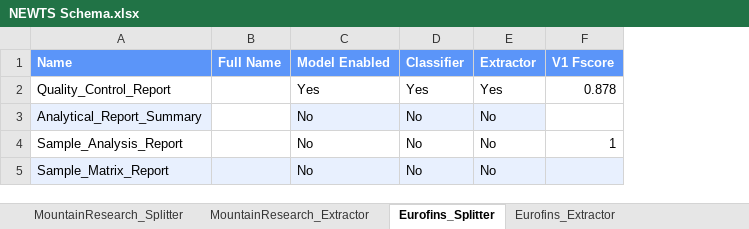
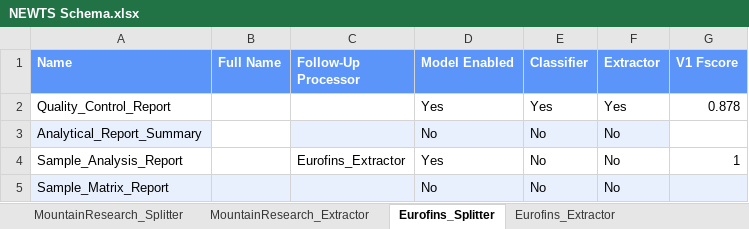
Before and after one commit to CATALOG-Historic-Records/OGRRE_data_cleaning, an Excel workbook: src/ogrre_data_cleaning/processor_schemas/NEWTS Schema.xlsx, sheet Eurofins_Splitter, drawn as a sheet; values as stored, in another font and other column widths than the file's, no borders; charts and pictures not drawn; addresses are those after the commit; the diff names each change by its address in the sheet, - before the commit and + after, or states it on an @@ line.

```diff
--- a/src/ogrre_data_cleaning/processor_schemas/NEWTS Schema.xlsx (sheet Eurofins_Splitter)
+++ b/src/ogrre_data_cleaning/processor_schemas/NEWTS Schema.xlsx (sheet Eurofins_Splitter)
+column C (Follow-Up Processor), row 4: Eurofins_Extractor
-D4 (Model Enabled): No
+D4 (Model Enabled): Yes
```
Also changed, not shown: sheet NEWTS_Company_Splitter, sheet MountainResearch_Splitter, sheet FairwayLab_Splitter, sheet TestAmerica_Splitter, sheet Benchmark_Analytics_Extractor, sheet REIC_Extractor, 1 more sheet, other sheet tabs, 3 other files.
